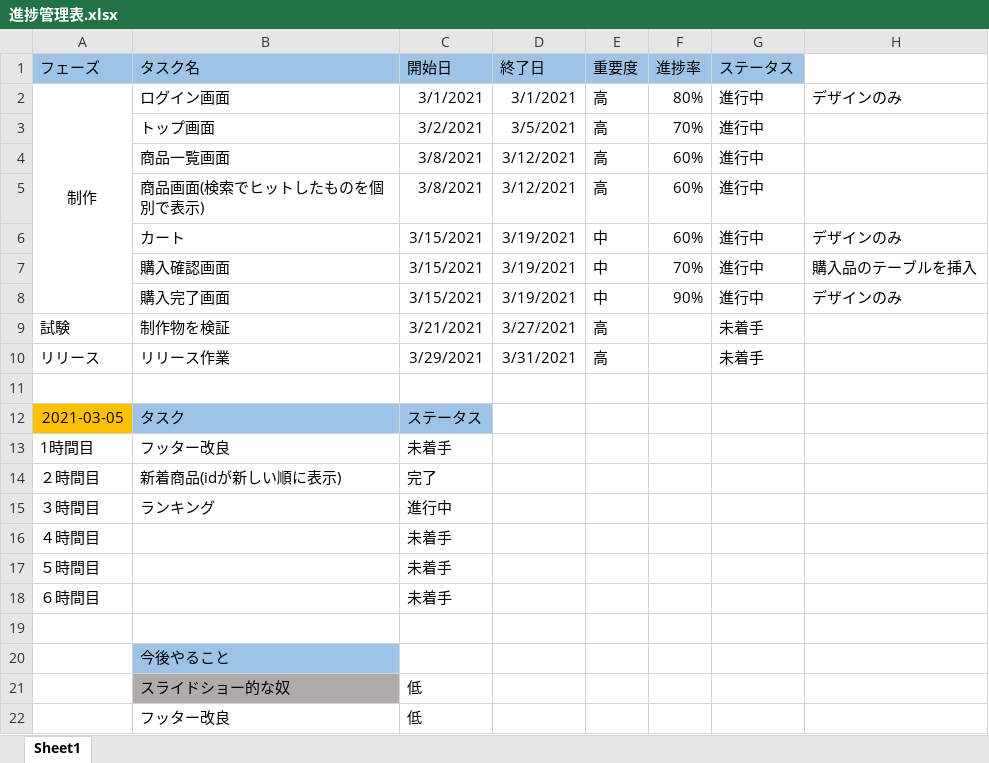
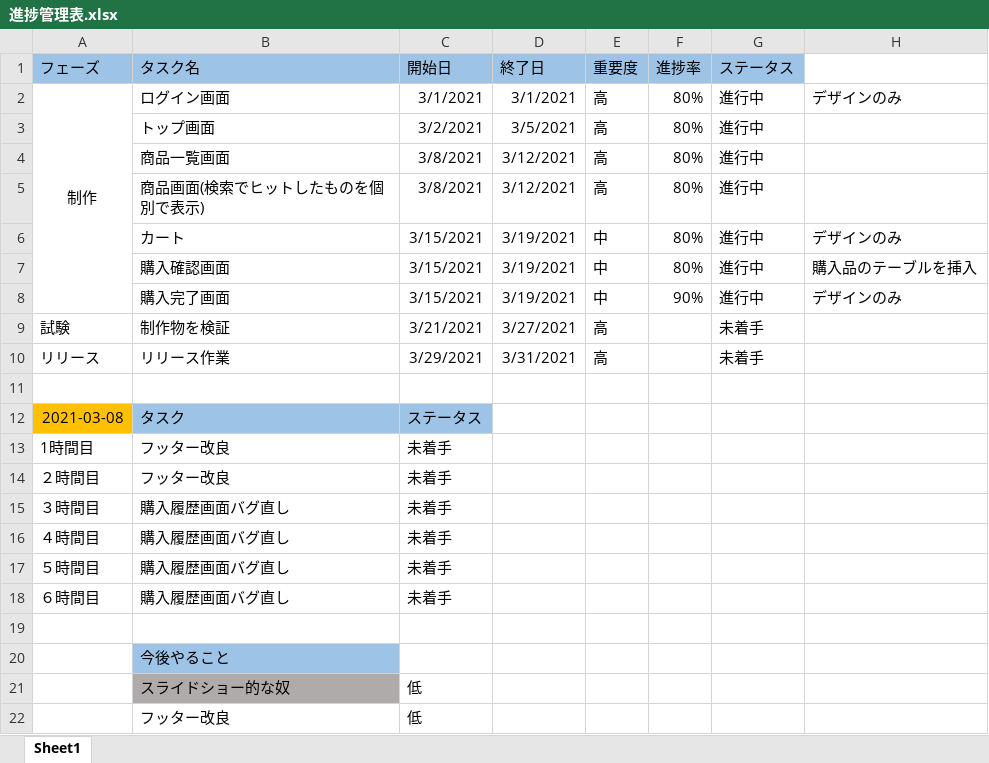
Before and after one commit to kyochang227/shopping, an Excel workbook: 進捗管理表.xlsx, sheet Sheet1, drawn as a sheet; only a part is shown; values as stored, in another font and other column widths than the file's, no borders; conditional formats not drawn; the diff covers the shown part only; the diff names each change by its address in the sheet, - before the commit and + after, or states it on an @@ line.

Commit message:
ランキング完成&各ページ手直し

```diff
--- a/進捗管理表.xlsx (sheet Sheet1)
+++ b/進捗管理表.xlsx (sheet Sheet1)
-F3 (進捗率): 70%
+F3 (進捗率): 80%
-F4:F6 (進捗率): 60%
+F4:F6 (進捗率): 80%
-F7 (進捗率): 70%
+F7 (進捗率): 80%
-A12 (フェーズ): 2021-03-05
+A12 (フェーズ): 2021-03-08
-B14 (タスク名): 新着商品(idが新しい順に表示)
+B14 (タスク名): フッター改良
-C14 (開始日): 完了
+C14 (開始日): 未着手
-B15 (タスク名): ランキング
+B15 (タスク名): 購入履歴画面バグ直し
-C15 (開始日): 進行中
+C15 (開始日): 未着手
-B16:B18 (タスク名): (empty)
+B16:B18 (タスク名): 購入履歴画面バグ直し
```
Also changed, not shown: 2 removed rows and cell formats elsewhere in this sheet, 12 other files.
